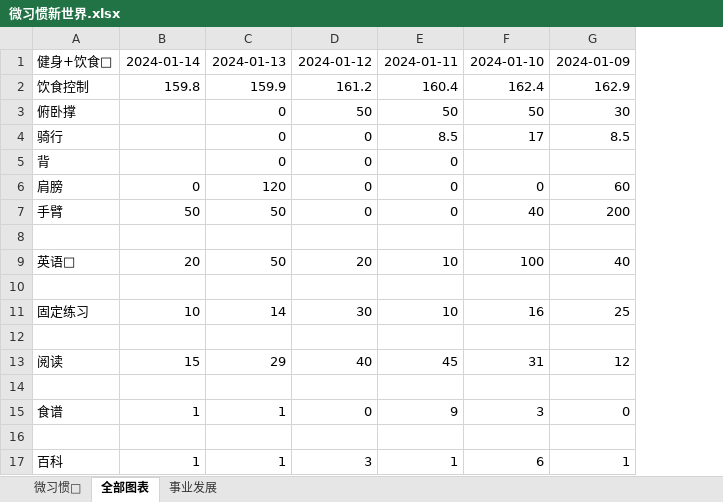
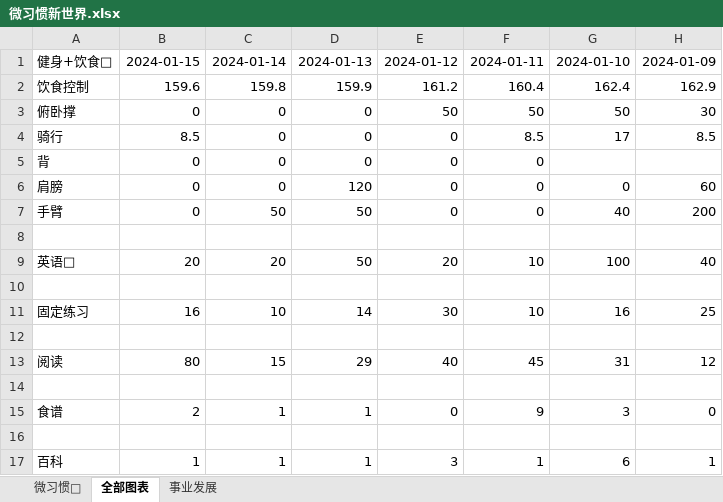
Before and after one commit to FeatherHunter/StudyNotes, an Excel workbook: 2024/.个人/微习惯新世界.xlsx, sheet 全部图表, drawn as a sheet; only a part is shown; values as stored, in another font and other column widths than the file's, no borders; charts and pictures not drawn; addresses are those after the commit; the diff names each change by its address in the sheet, - before the commit and + after, or states it on an @@ line.

```diff
--- a/2024/.个人/微习惯新世界.xlsx (sheet 全部图表)
+++ b/2024/.个人/微习惯新世界.xlsx (sheet 全部图表)
+column B, rows 1-17: 2024-01-15 | 159.6 | 0 | 8.5 | 0 | 0 | 0 |  | 20 |  | 16 |  | 80 |  | 2 |  | 1
-C3:C5: (empty)
+C3:C5: 0
```
Also changed, not shown: sheet 微习惯💎, charts or pictures, 8 other files.
